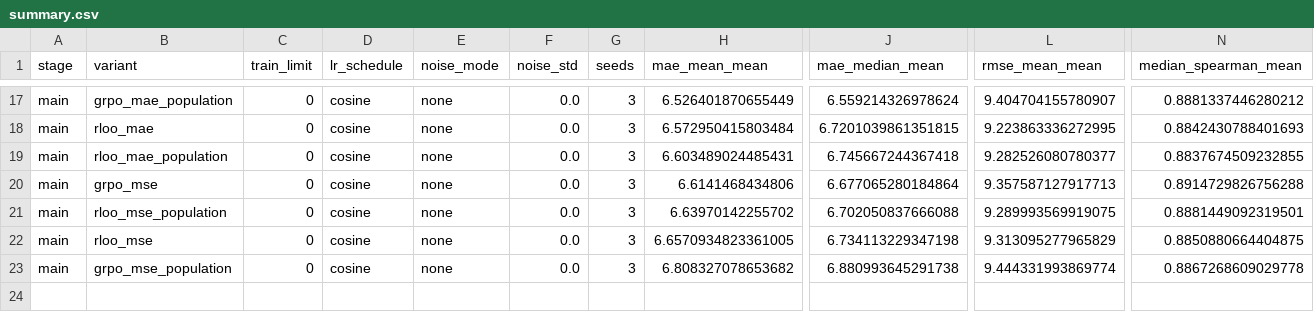
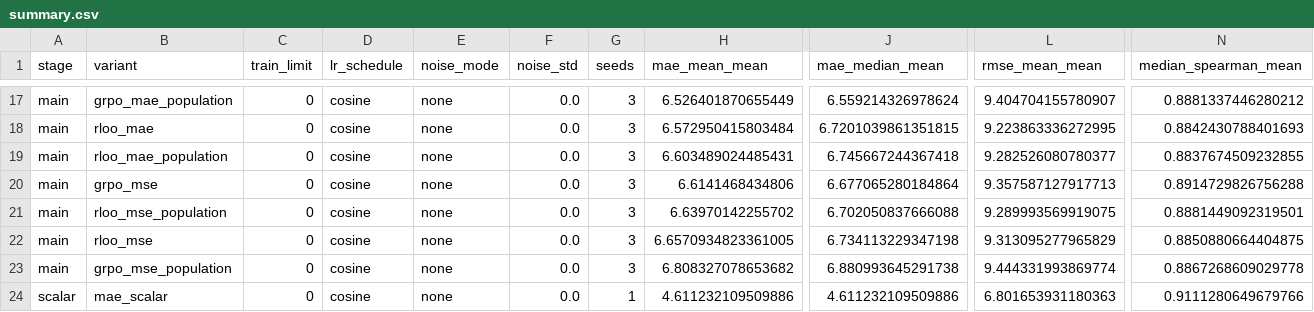
Before and after one commit to nlyu1/maxrl-statistics, a CSV file: experiments/utkface/scaled/summary.csv, drawn as a sheet; only a part is shown, gaps mark what is left out; rows hold the shown columns only; the diff names each change by its address in the sheet, - before the commit and + after, or states it on an @@ line.

```diff
--- a/experiments/utkface/scaled/summary.csv
+++ b/experiments/utkface/scaled/summary.csv
+row 24: scalar | mae_scalar | 0 | cosine | none | 0.0 | 1 | 4.611232109509886 | 4.611232109509886 | 6.801653931180363 | 0.9111280649679766
```
Also changed, not shown: experiments/utkface/scaled/dashboard-curves.csv, experiments/utkface/scaled/dashboard-runs.csv, 20 other files.
